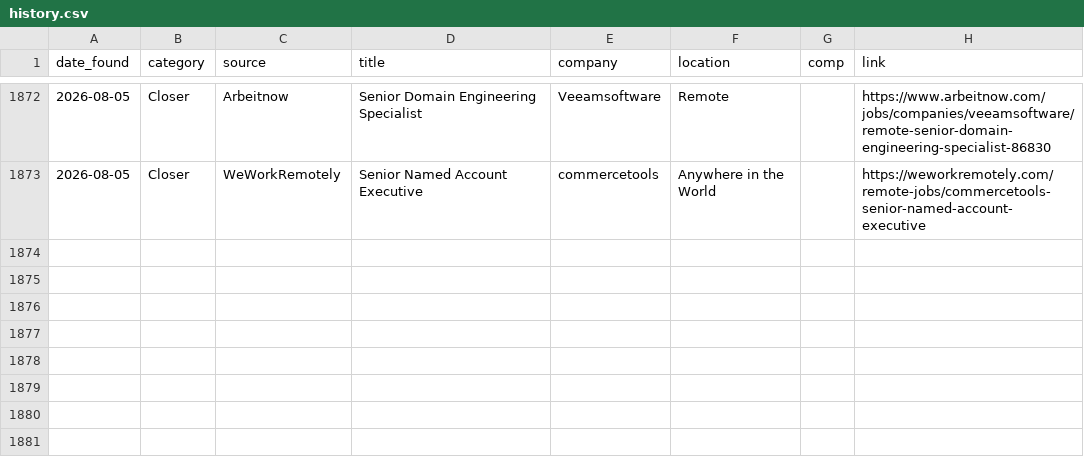
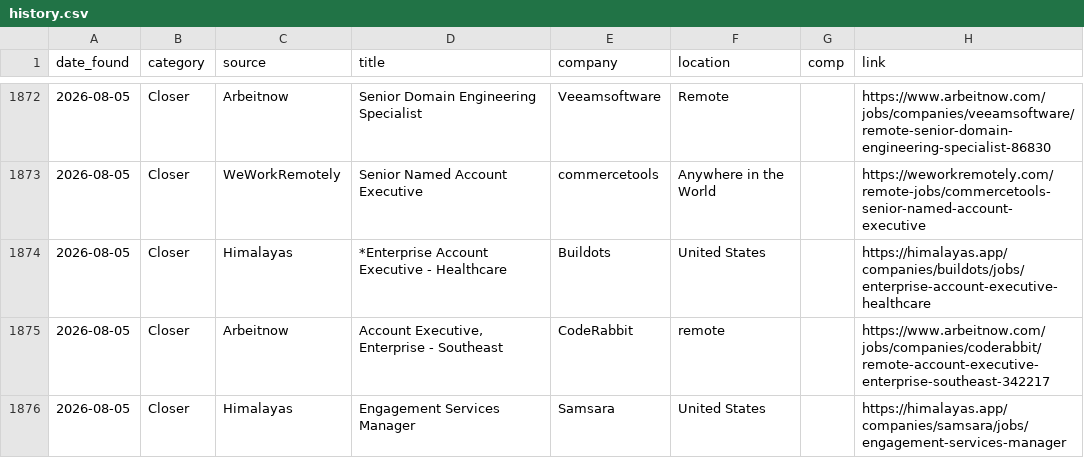
Before and after one commit to annaaimodel/better-prompt-ai-main, a CSV file: jobs/history.csv, drawn as a sheet; only a part is shown, gaps mark what is left out.

```diff
--- a/jobs/history.csv
+++ b/jobs/history.csv
@@ -1873 +1873,4 @@ date_found,category,source,title,company,location,comp,link
 2026-08-05,Closer,WeWorkRemotely,Senior Named Account Executive,commercetools,Anywhere in the World,,https://weworkremotely.com/remote-jobs/commercetools-senior-named-account-executive
+2026-08-05,Closer,Himalayas,*Enterprise Account Executive - Healthcare,Buildots,United States,,https://himalayas.app/companies/buildots/jobs/enterprise-account-executive-healthcare
+2026-08-05,Closer,Arbeitnow,"Account Executive, Enterprise - Southeast",CodeRabbit,remote,,https://www.arbeitnow.com/jobs/companies/coderabbit/remote-account-executive-enterprise-southeast-342217
+2026-08-05,Closer,Himalayas,Engagement Services Manager,Samsara,United States,,https://himalayas.app/companies/samsara/jobs/engagement-services-manager
```
Also changed, not shown: jobs/daily/2026-08-05.csv, 4 other files.
